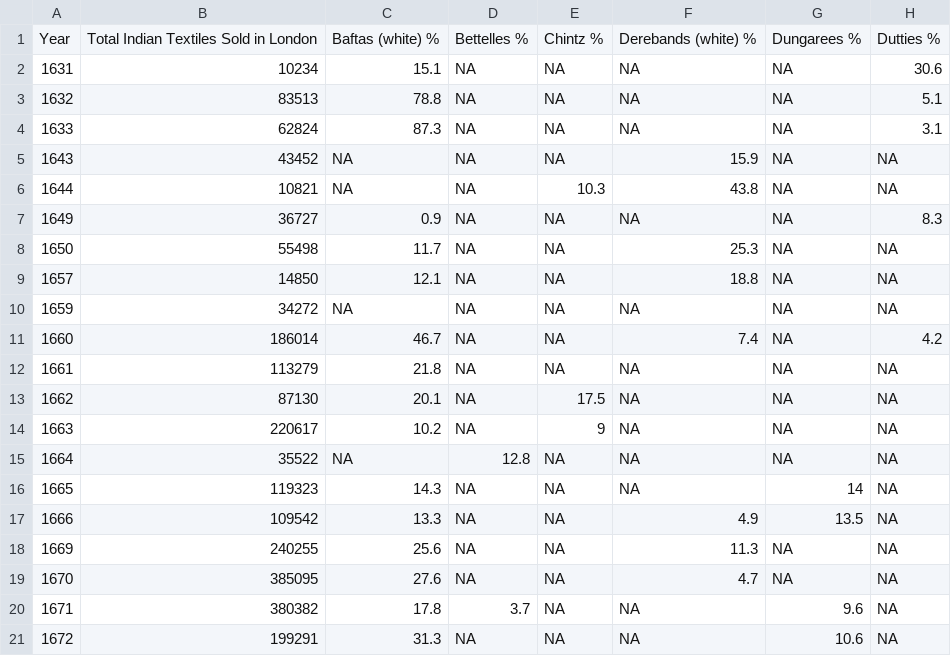
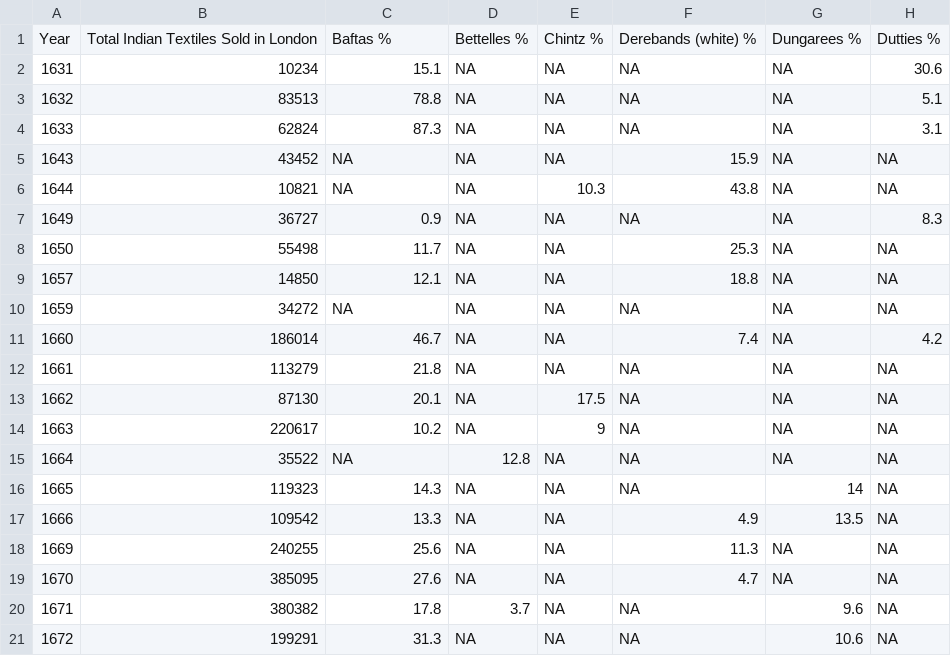
Before and after one commit to fabianaiolfi/calicoes, a TSV file: data/raw_sales_data.tsv, drawn as a sheet; only a part is shown; the diff names each change by its address in the sheet, - before the commit and + after, or states it on an @@ line.

Commit message:
Update raw_sales_data.tsv

```diff
--- a/data/raw_sales_data.tsv
+++ b/data/raw_sales_data.tsv
-C1: Baftas (white) %
+C1: Baftas %
```
